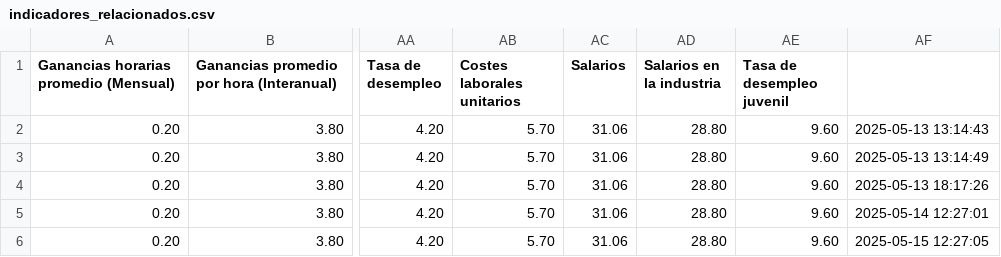
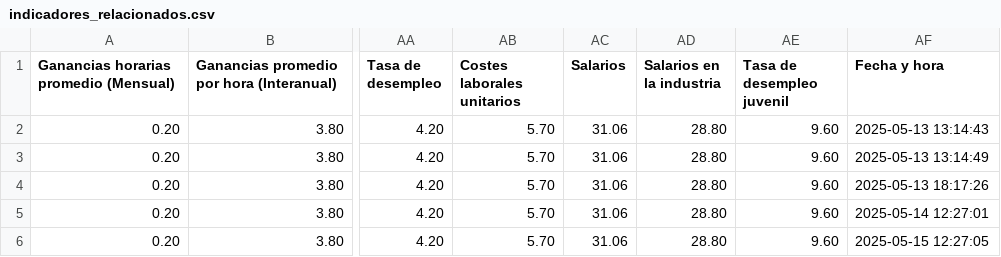
Before and after one commit to Seteley/ParcialAnaliticaDeDatos251, a CSV file: indicadores_relacionados.csv, drawn as a sheet; only a part is shown, gaps mark what is left out; the diff names each change by its address in the sheet, - before the commit and + after, or states it on an @@ line.

Commit message:
Update indicadores_relacionados.csv

```diff
--- a/indicadores_relacionados.csv
+++ b/indicadores_relacionados.csv
-AF1: (empty)
+AF1: Fecha y hora
```
